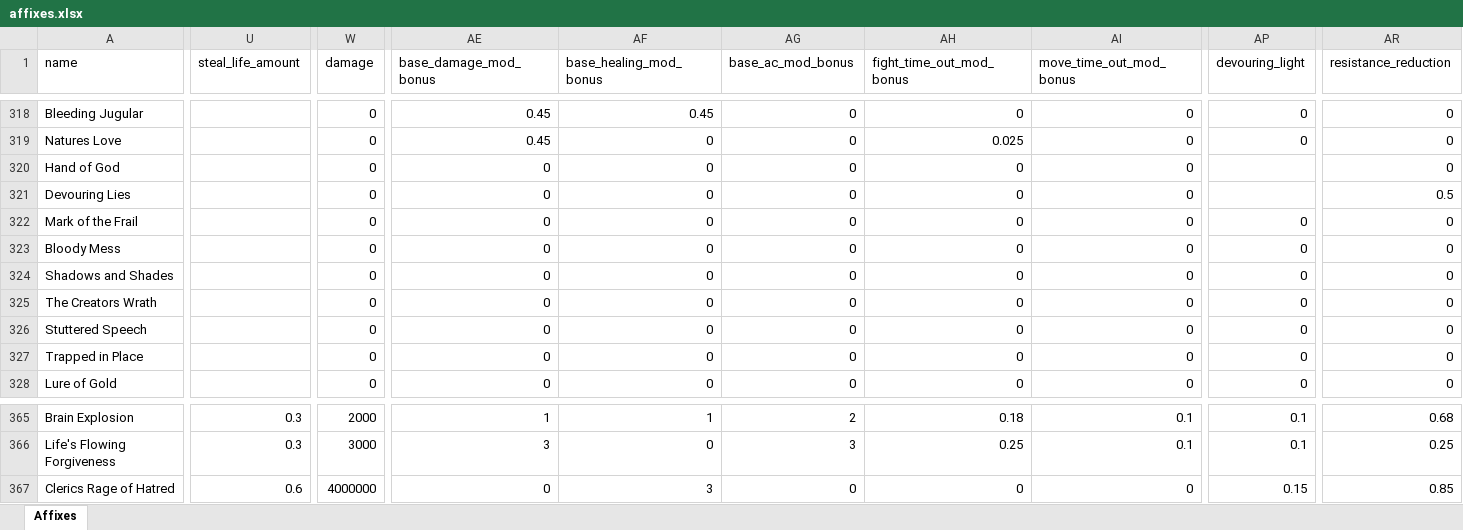
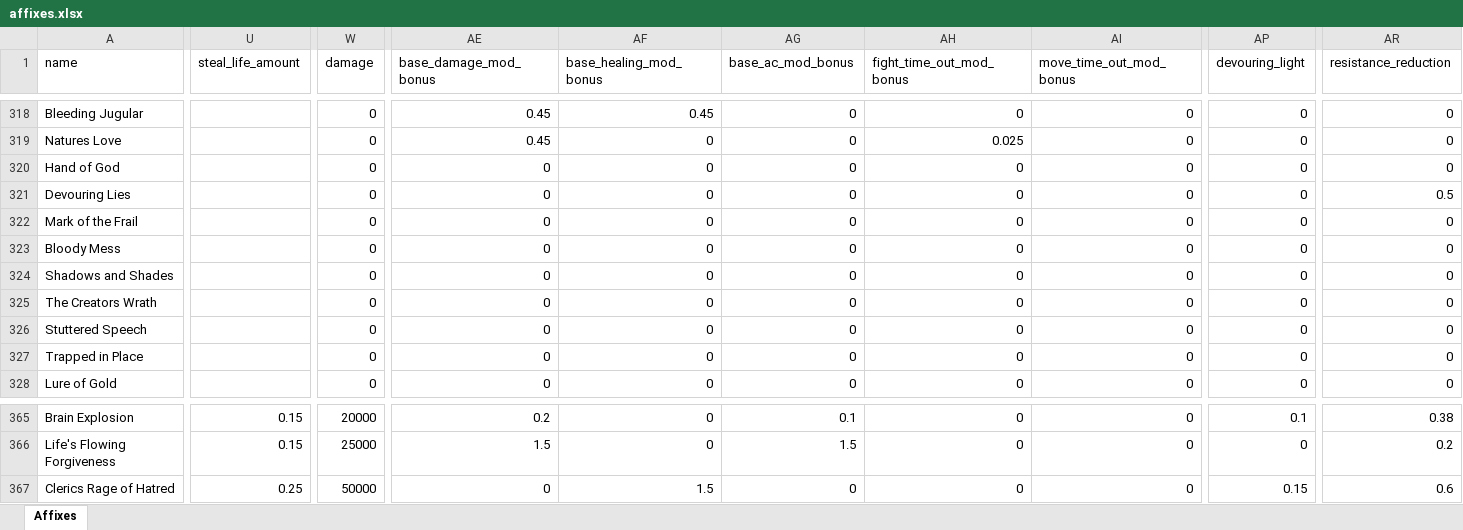
Before and after one commit to AdamKyle/flare, an Excel workbook: resources/data-imports/affixes.xlsx, sheet Affixes, drawn as a sheet; only a part is shown, gaps mark what is left out; values as stored, in another font and other column widths than the file's, no borders; the diff covers the shown part only; the diff names each change by its address in the sheet, - before the commit and + after, or states it on an @@ line.

Commit message:
Added a way to filter out duplicate items.
- These items cannot have affixes attached.
- Added new monsters, affixes and items - but no new artifacts.
- Fixed kingdom API Limit.
- Allow admin to select Alchemy and Quest items from the drop down.

```diff
--- a/resources/data-imports/affixes.xlsx (sheet Affixes)
+++ b/resources/data-imports/affixes.xlsx (sheet Affixes)
-AP320:AP321 (devouring_light): (empty)
+AP320:AP321 (devouring_light): 0
-U365:U366 (steal_life_amount): 0.3
+U365:U366 (steal_life_amount): 0.15
-W365 (damage): 2000
+W365 (damage): 20000
-AE365 (base_damage_mod_bonus): 1
+AE365 (base_damage_mod_bonus): 0.2
-AF365 (base_healing_mod_bonus): 1
+AF365 (base_healing_mod_bonus): 0
-AG365 (base_ac_mod_bonus): 2
+AG365 (base_ac_mod_bonus): 0.1
-AH365 (fight_time_out_mod_bonus): 0.18
+AH365 (fight_time_out_mod_bonus): 0
-AI365:AI366 (move_time_out_mod_bonus): 0.1
+AI365:AI366 (move_time_out_mod_bonus): 0
-AR365 (resistance_reduction): 0.68
+AR365 (resistance_reduction): 0.38
-W366 (damage): 3000
+W366 (damage): 25000
-AE366 (base_damage_mod_bonus): 3
+AE366 (base_damage_mod_bonus): 1.5
-AG366 (base_ac_mod_bonus): 3
+AG366 (base_ac_mod_bonus): 1.5
-AH366 (fight_time_out_mod_bonus): 0.25
+AH366 (fight_time_out_mod_bonus): 0
-AP366 (devouring_light): 0.1
+AP366 (devouring_light): 0
-AR366 (resistance_reduction): 0.25
+AR366 (resistance_reduction): 0.2
-U367 (steal_life_amount): 0.6
+U367 (steal_life_amount): 0.25
-W367 (damage): 4000000
+W367 (damage): 50000
-AF367 (base_healing_mod_bonus): 3
+AF367 (base_healing_mod_bonus): 1.5
-AR367 (resistance_reduction): 0.85
+AR367 (resistance_reduction): 0.6
```
Also changed, not shown: 19 added rows and 98 edited cells elsewhere in this sheet, resources/data-imports/items.xlsx, resources/data-imports/monsters.xlsx, 3 other files.
